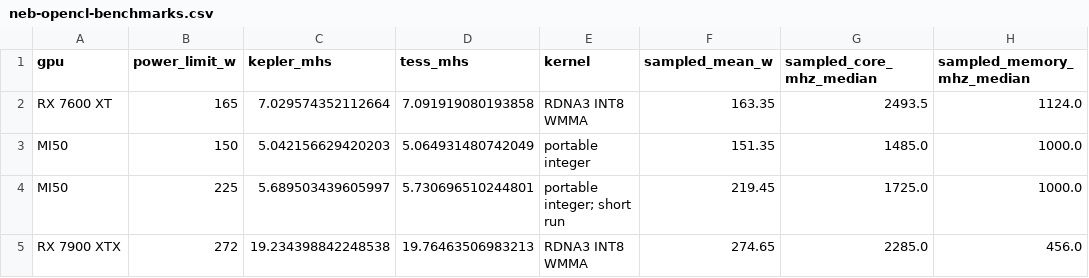
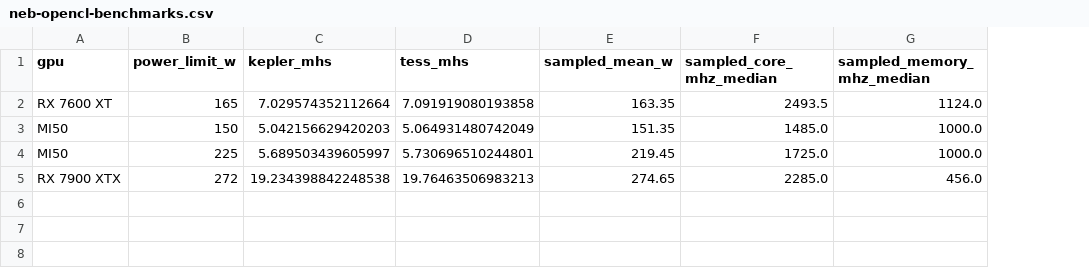
Before and after one commit to ocminer/suprminer, a CSV file: docs/neb-opencl-benchmarks.csv, drawn as a sheet; only a part is shown; the diff names each change by its address in the sheet, - before the commit and + after, or states it on an @@ line.

Commit message:
Publish paired full-power NEB rates and PCIe riser guidance

```diff
--- a/docs/neb-opencl-benchmarks.csv
+++ b/docs/neb-opencl-benchmarks.csv
-column E (kernel), rows 2-5: RDNA3 INT8 WMMA | portable integer | portable integer; short run | RDNA3 INT8 WMMA
```
Also changed, not shown: docs/benchmarks/neb-1.9.60-fleet.csv, 4 other files.
